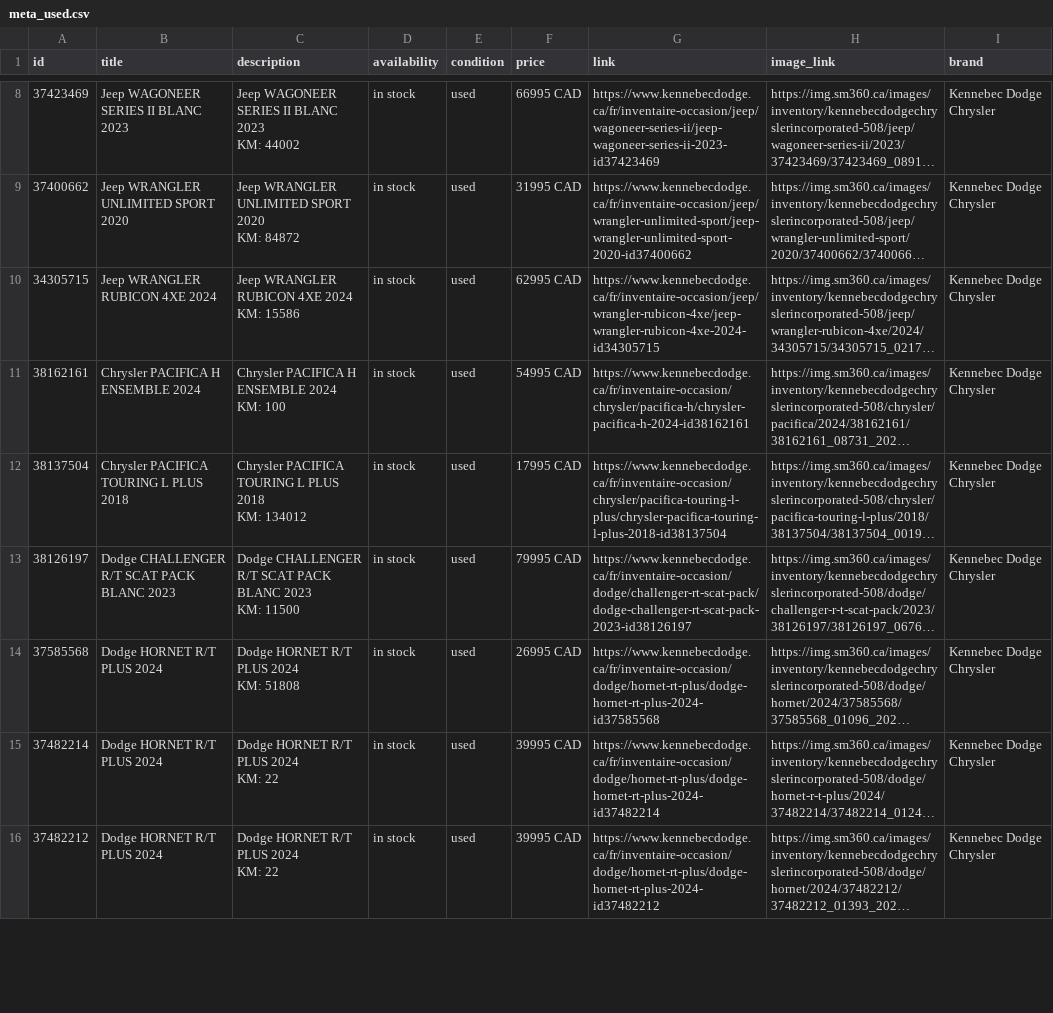
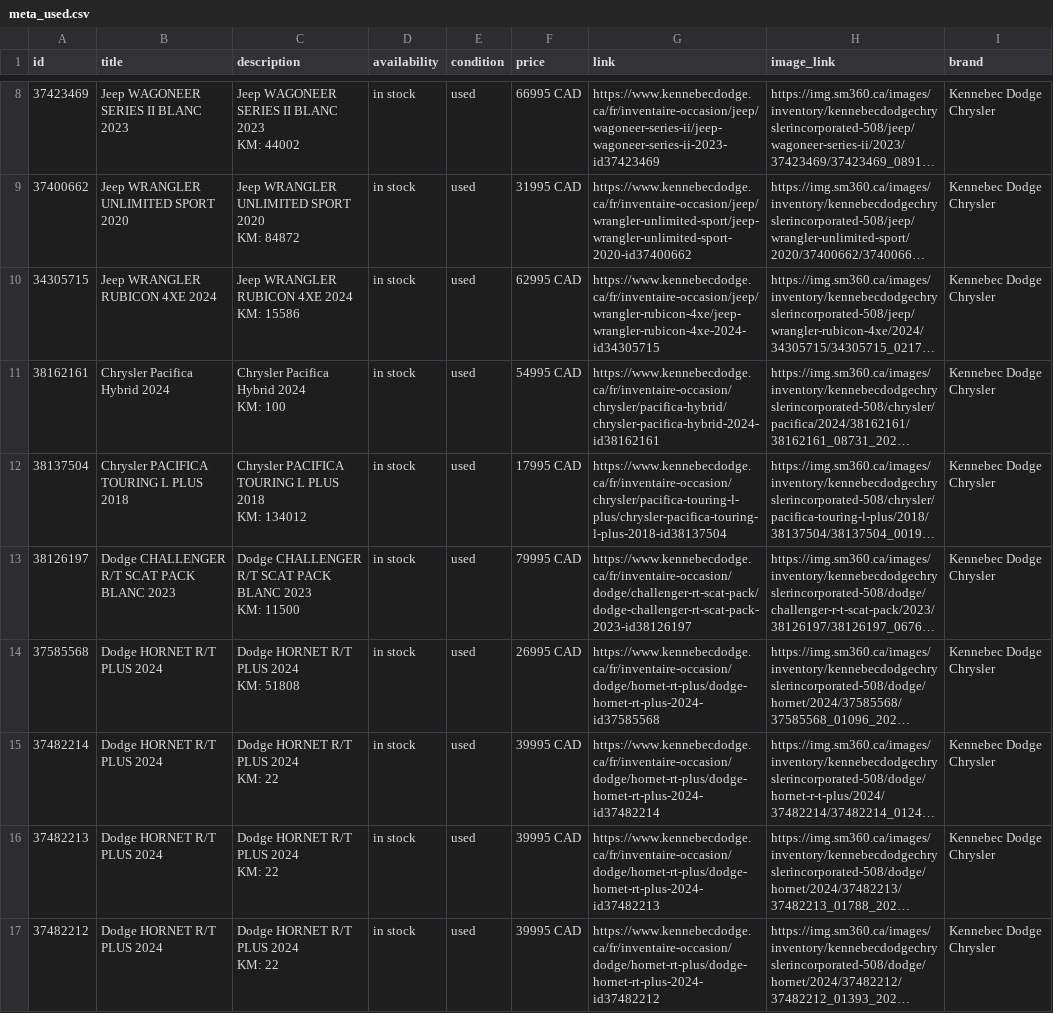
Before and after one commit to luxurahair/kennebec-meta-feed, a CSV file: docs/meta_used.csv, drawn as a sheet; only a part is shown, gaps mark what is left out; long unchanged cells end in …; ↵ is a line break in a cell; the diff covers the shown part only; the diff names each change by its address in the sheet, - before the commit and + after, or states it on an @@ line.

```diff
--- a/docs/meta_used.csv
+++ b/docs/meta_used.csv
-B11 (title): Chrysler PACIFICA H ENSEMBLE 2024
+B11 (title): Chrysler Pacifica Hybrid 2024
-C11 (description): Chrysler PACIFICA H ENSEMBLE 2024 ↵ KM: 100
+C11 (description): Chrysler Pacifica Hybrid 2024 ↵ KM: 100
-G11 (link): https://www.kennebecdodge.ca/fr/inventaire-occasion/chrysler/pacifica-h/chrysler-pacifica-h-2024-id38162161
+G11 (link): https://www.kennebecdodge.ca/fr/inventaire-occasion/chrysler/pacifica-hybrid/chrysler-pacifica-hybrid-2024-id38162161
@@ row 17 moved to row 16: 37482213 @@
```
Also changed, not shown: 1 added row, 3 removed rows, 1 moved row and 1 edited cell elsewhere in this file.
